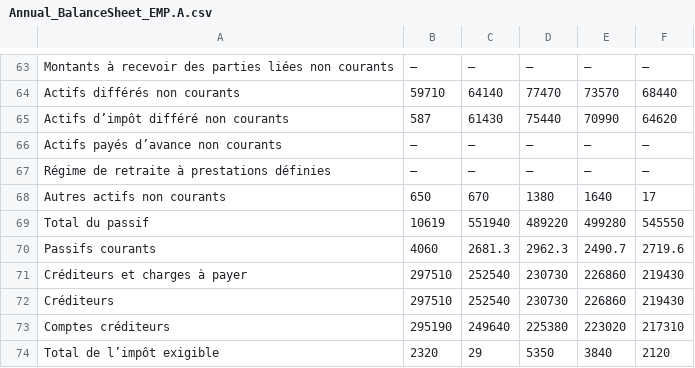
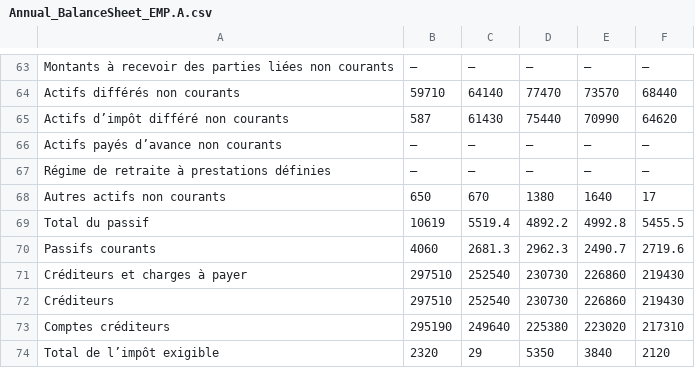
Before and after one commit to hadrienpierre/IND8122-CS1, a CSV file: Annual_BalanceSheet_EMP.A.csv, drawn as a sheet; only a part is shown, gaps mark what is left out.

Commit message:
Add files via upload

```diff
--- a/Annual_BalanceSheet_EMP.A.csv
+++ b/Annual_BalanceSheet_EMP.A.csv
@@ -68,3 +68,3 @@ Régime de retraite à prestations définies,—,—,—,—,—
 Autres actifs non courants,650,670,1380,1640,17
-Total du passif,10619,551940,489220,499280,545550
+Total du passif,10619,5519.4,4892.2,4992.8,5455.5
 Passifs courants,4060,2681.3,2962.3,2490.7,2719.6
```
